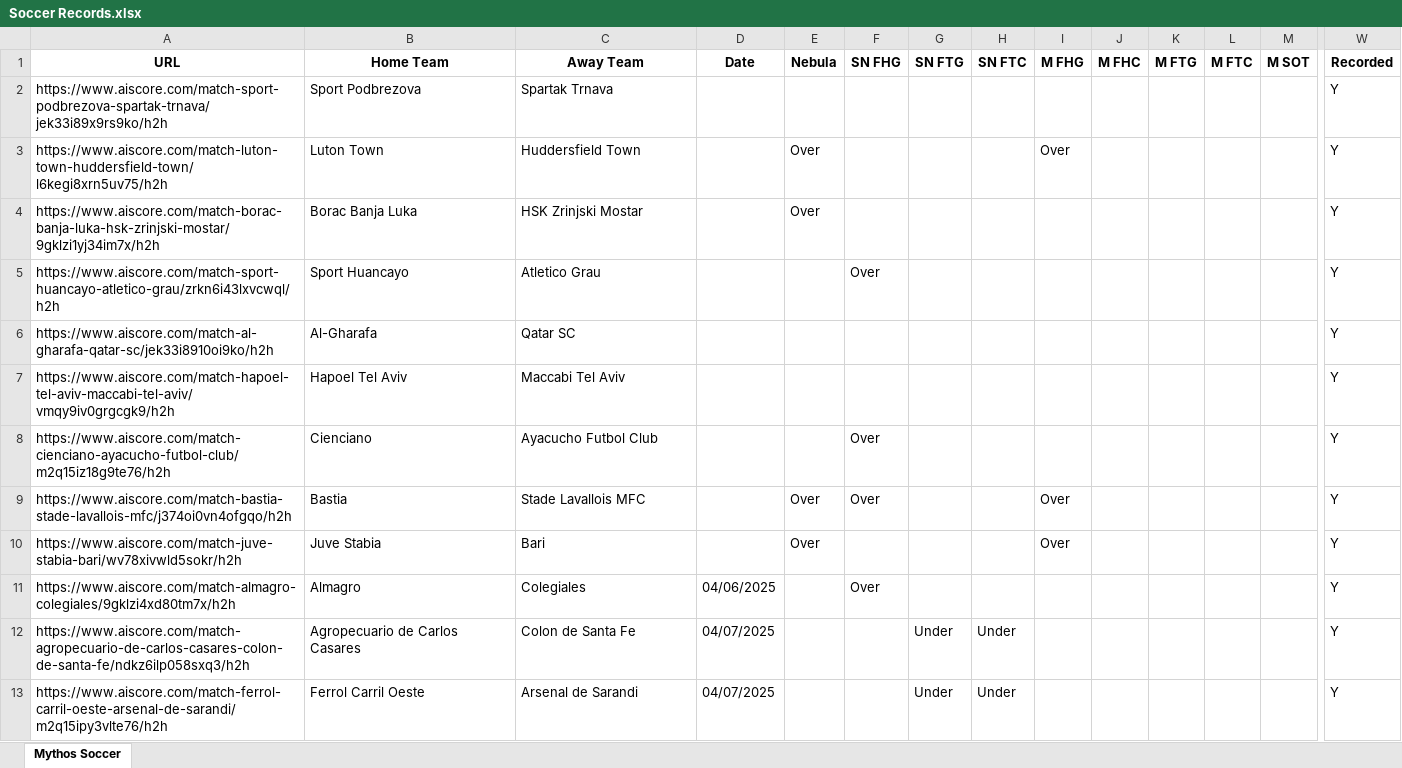
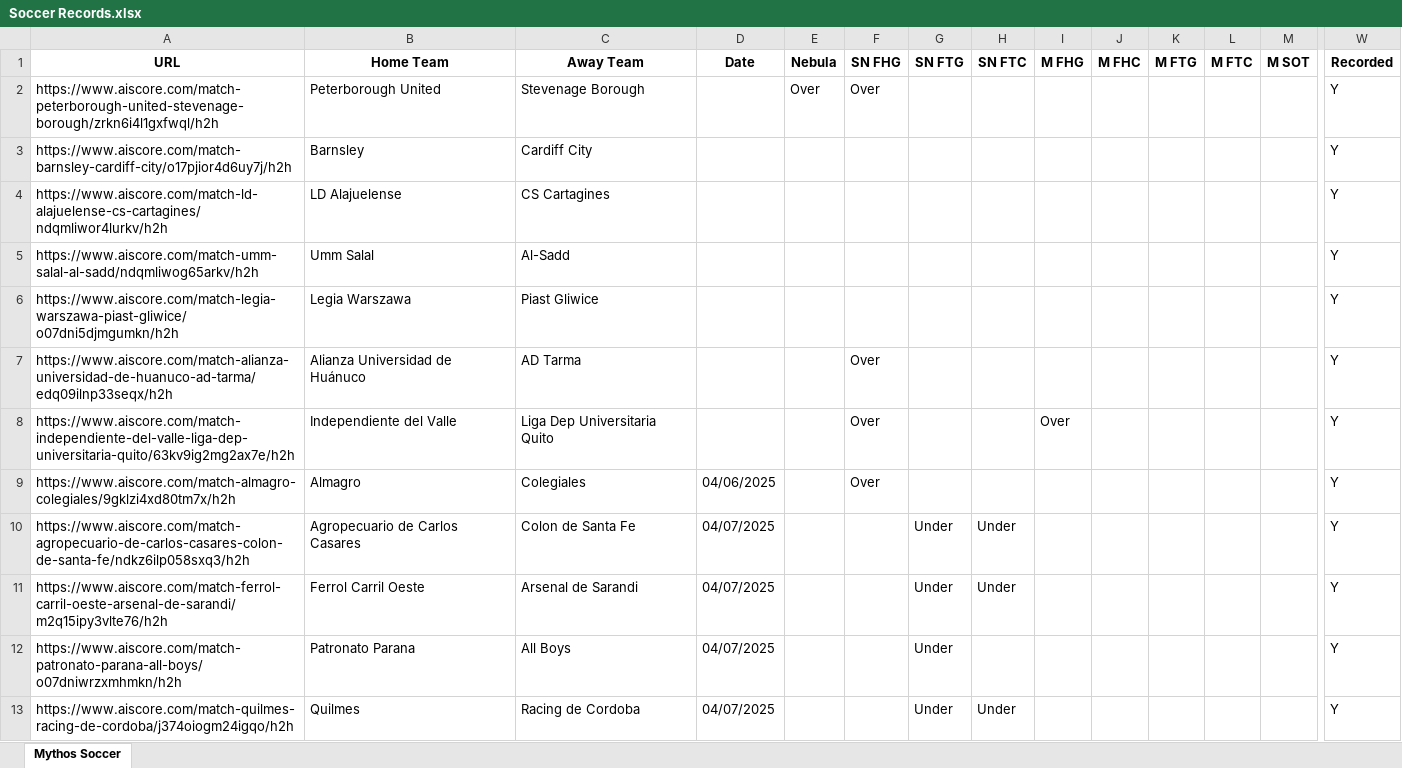
Before and after one commit to Captain-Duckie/whop, an Excel workbook: public/Soccer Records.xlsx, sheet Mythos Soccer, drawn as a sheet; only a part is shown, gaps mark what is left out; the shorter side is filled out with more unchanged rows; values as stored, in another font and other column widths than the file's, no borders; removed rows and columns are numbered as before the commit, all else as after; rows hold the shown columns only; the diff names each change by its address in the sheet, - before the commit and + after, or states it on an @@ line.

Commit message:
Auto-update Soccer Records at 2025-10-30T03:06:10.221487

```diff
--- a/public/Soccer Records.xlsx (sheet Mythos Soccer)
+++ b/public/Soccer Records.xlsx (sheet Mythos Soccer)
-row 2: https://www.aiscore.com/match-sport-podbrezova-spartak-trnava/jek33i89x9rs9ko/h2h | Sport Podbrezova | Spartak Trnava |  |  |  |  |  |  |  |  |  |  | Y
-row 3: https://www.aiscore.com/match-luton-town-huddersfield-town/l6kegi8xrn5uv75/h2h | Luton Town | Huddersfield Town |  | Over |  |  |  | Over |  |  |  |  | Y
-row 4: https://www.aiscore.com/match-borac-banja-luka-hsk-zrinjski-mostar/9gklzi1yj34im7x/h2h | Borac Banja Luka | HSK Zrinjski Mostar |  | Over |  |  |  |  |  |  |  |  | Y
+row 2: https://www.aiscore.com/match-peterborough-united-stevenage-borough/zrkn6i4l1gxfwql/h2h | Peterborough United | Stevenage Borough |  | Over | Over |  |  |  |  |  |  |  | Y
+row 3: https://www.aiscore.com/match-barnsley-cardiff-city/o17pjior4d6uy7j/h2h | Barnsley | Cardiff City |  |  |  |  |  |  |  |  |  |  | Y
+row 4: https://www.aiscore.com/match-ld-alajuelense-cs-cartagines/ndqmliwor4lurkv/h2h | LD Alajuelense | CS Cartagines |  |  |  |  |  |  |  |  |  |  | Y
+row 5: https://www.aiscore.com/match-umm-salal-al-sadd/ndqmliwog65arkv/h2h | Umm Salal | Al-Sadd |  |  |  |  |  |  |  |  |  |  | Y
+row 6: https://www.aiscore.com/match-legia-warszawa-piast-gliwice/o07dni5djmgumkn/h2h | Legia Warszawa | Piast Gliwice |  |  |  |  |  |  |  |  |  |  | Y
-A7 (URL): https://www.aiscore.com/match-sport-huancayo-atletico-grau/zrkn6i43lxvcwql/h2h
+A7 (URL): https://www.aiscore.com/match-alianza-universidad-de-huanuco-ad-tarma/edq09ilnp33seqx/h2h
-B7 (Home Team): Sport Huancayo
+B7 (Home Team): Alianza Universidad de Huánuco
-C7 (Away Team): Atletico Grau
+C7 (Away Team): AD Tarma
-row 6: https://www.aiscore.com/match-al-gharafa-qatar-sc/jek33i8910oi9ko/h2h | Al-Gharafa | Qatar SC |  |  |  |  |  |  |  |  |  |  | Y
-row 7: https://www.aiscore.com/match-hapoel-tel-aviv-maccabi-tel-aviv/vmqy9iv0grgcgk9/h2h | Hapoel Tel Aviv | Maccabi Tel Aviv |  |  |  |  |  |  |  |  |  |  | Y
-row 8: https://www.aiscore.com/match-cienciano-ayacucho-futbol-club/m2q15iz18g9te76/h2h | Cienciano | Ayacucho Futbol Club |  |  | Over |  |  |  |  |  |  |  | Y
-A8 (URL): https://www.aiscore.com/match-bastia-stade-lavallois-mfc/j374oi0vn4ofgqo/h2h
+A8 (URL): https://www.aiscore.com/match-independiente-del-valle-liga-dep-universitaria-quito/63kv9ig2mg2ax7e/h2h
-B8 (Home Team): Bastia
+B8 (Home Team): Independiente del Valle
-C8 (Away Team): Stade Lavallois MFC
+C8 (Away Team): Liga Dep Universitaria Quito
-E8 (Nebula): Over
+E8 (Nebula): (empty)
-row 10: https://www.aiscore.com/match-juve-stabia-bari/wv78xivwld5sokr/h2h | Juve Stabia | Bari |  | Over |  |  |  | Over |  |  |  |  | Y
```
